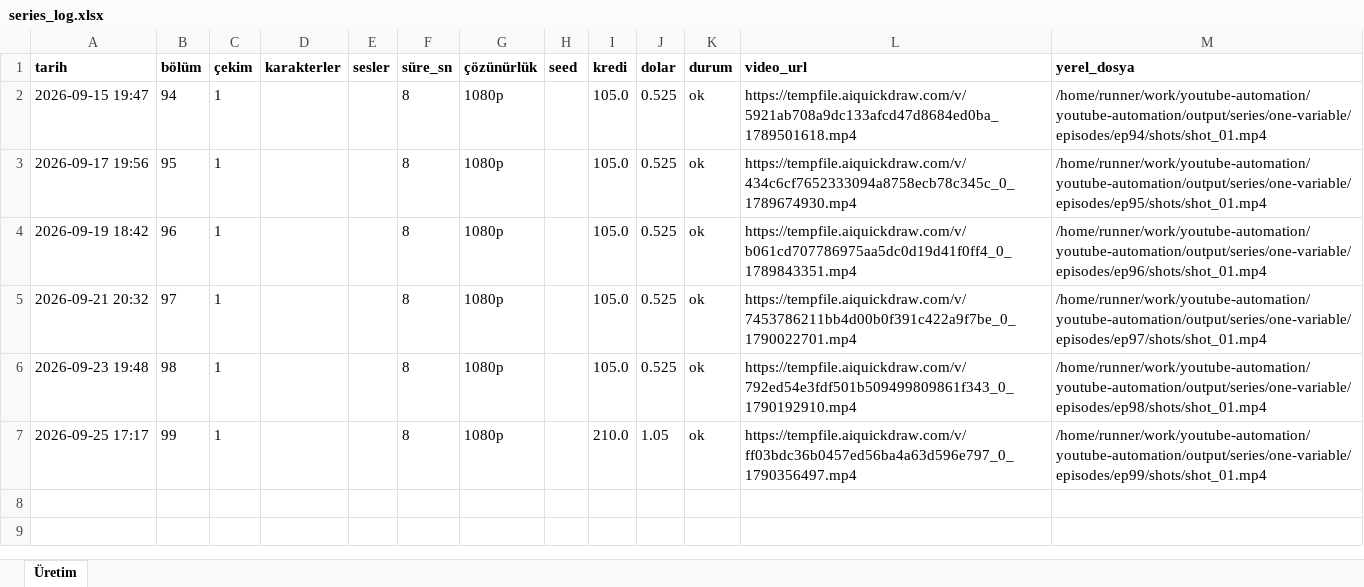
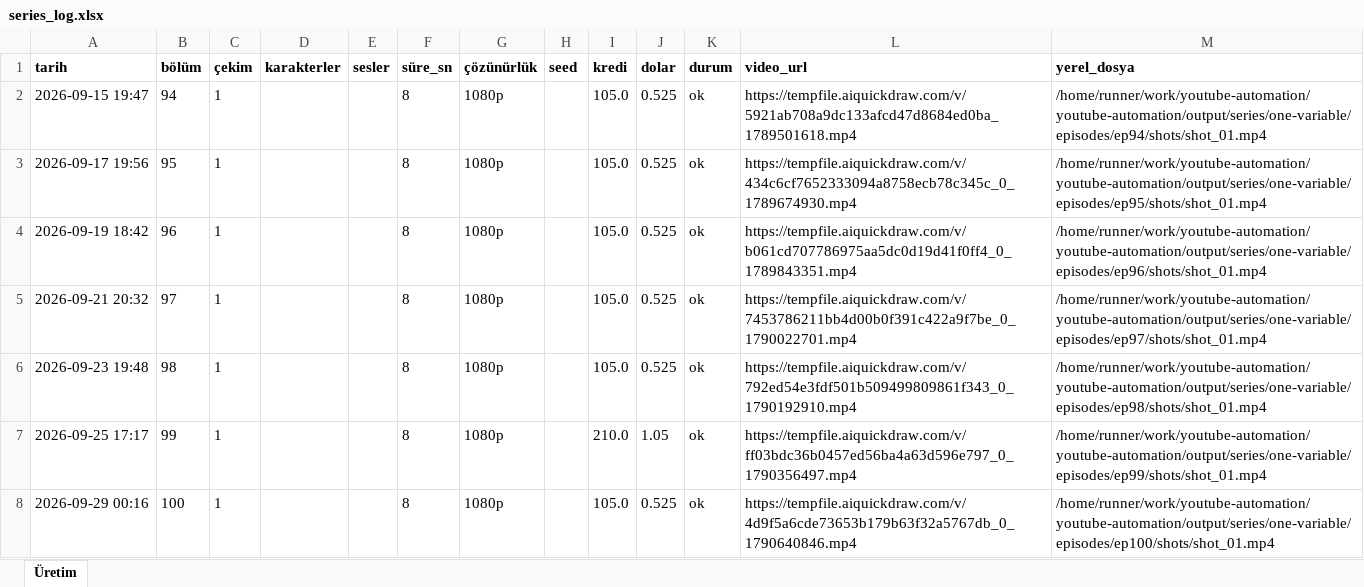
Before and after one commit to Wolkchen00/youtube-automation, an Excel workbook: galactic_experience/one-variable/series_log.xlsx, sheet Üretim, drawn as a sheet; values as stored, in another font and other column widths than the file's, no borders; the diff names each change by its address in the sheet, - before the commit and + after, or states it on an @@ line.

```diff
--- a/galactic_experience/one-variable/series_log.xlsx (sheet Üretim)
+++ b/galactic_experience/one-variable/series_log.xlsx (sheet Üretim)
+row 8: 2026-09-29 00:16 | 100 | 1 |  |  | 8 | 1080p |  | 105.0 | 0.525 | ok | https://tempfile.aiquickdraw.com/v/4d9f5a6cde73653b179b63f32a5767db_0_1790640846.mp4 | /home/runner/work/youtube-automation/youtube-automation/output/series/one-variable/episodes/ep100/shots/shot_01.mp4
```
Also changed, not shown: 8 other files.
